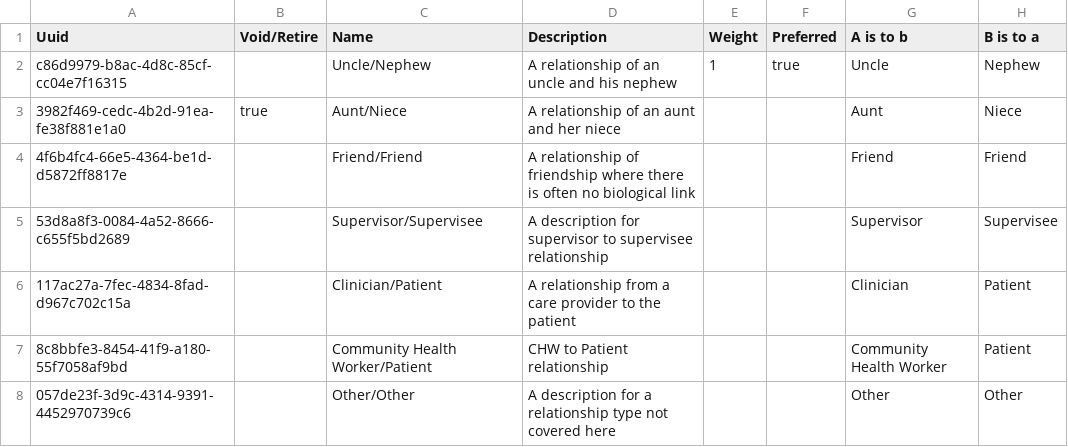
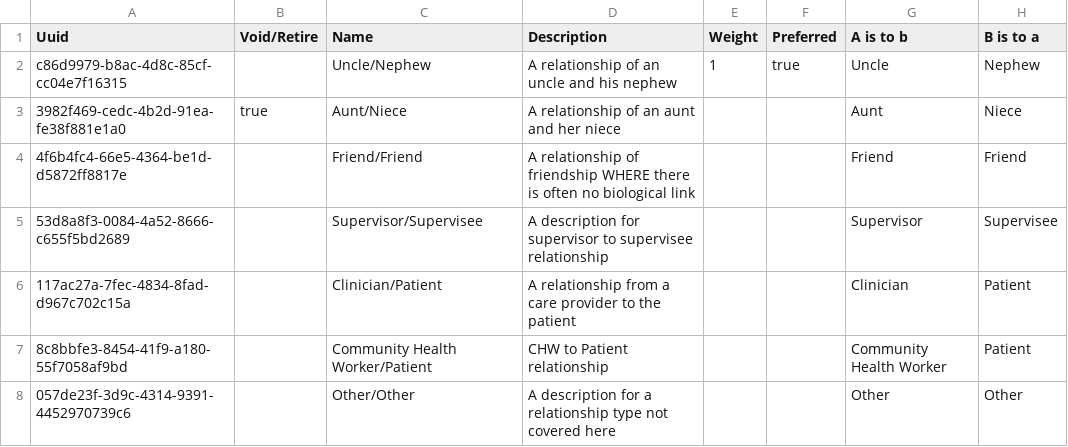
Before and after one commit to DIGI-UW/SGS-O3, a CSV file: distro/configuration/relationshiptypes/relationshiptypes.csv, drawn as a sheet.

```diff
--- a/distro/configuration/relationshiptypes/relationshiptypes.csv
+++ b/distro/configuration/relationshiptypes/relationshiptypes.csv
@@ -3,3 +3,3 @@ c86d9979-b8ac-4d8c-85cf-cc04e7f16315,,Uncle/Nephew,A relationship of an uncle an
 3982f469-cedc-4b2d-91ea-fe38f881e1a0,true,Aunt/Niece,A relationship of an aunt and her niece,,,Aunt,Niece
-4f6b4fc4-66e5-4364-be1d-d5872ff8817e,,Friend/Friend,A relationship of friendship where there is often no biological link,,,Friend,Friend
+4f6b4fc4-66e5-4364-be1d-d5872ff8817e,,Friend/Friend,A relationship of friendship WHERE there is often no biological link,,,Friend,Friend
 53d8a8f3-0084-4a52-8666-c655f5bd2689,,Supervisor/Supervisee,A description for supervisor to supervisee relationship,,,Supervisor,Supervisee
```
Also changed, not shown: distro/configuration/encountertypes/encountertypes.csv, 27 other files.
